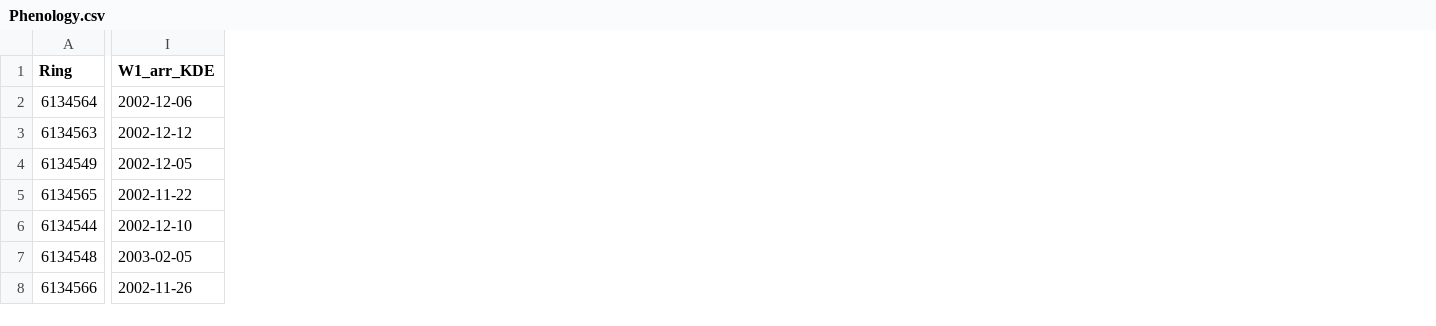
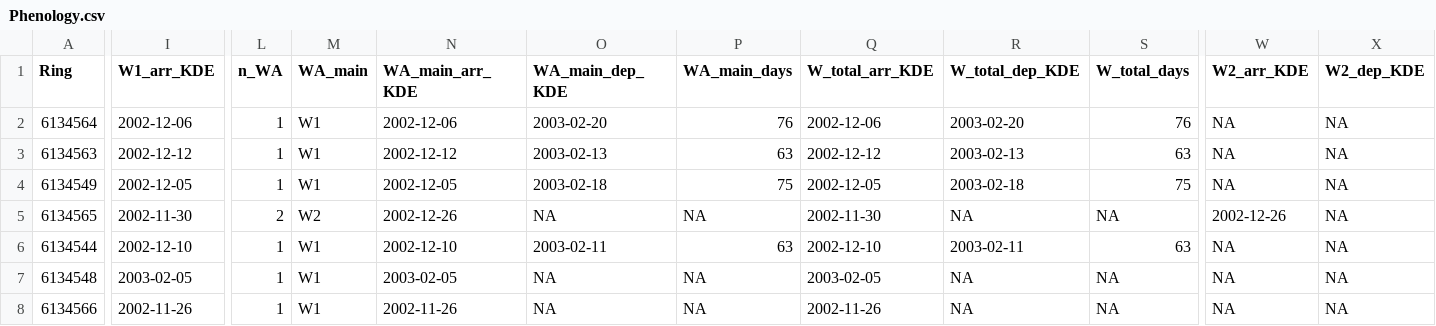
Before and after one commit to BioChess/AutoPhen_GLS, a CSV file: output/Phenology.csv, drawn as a sheet; only a part is shown, gaps mark what is left out; the diff covers the shown part only; the diff names each change by its address in the sheet, - before the commit and + after, or states it on an @@ line.

```diff
--- a/output/Phenology.csv
+++ b/output/Phenology.csv
+column L (n_WA), rows 2-8: 1 | 1 | 1 | 2 | 1 | 1 | 1
+column M (WA_main), rows 2-8: W1 | W1 | W1 | W2 | W1 | W1 | W1
+column N (WA_main_arr_KDE), rows 2-8: 2002-12-06 | 2002-12-12 | 2002-12-05 | 2002-12-26 | 2002-12-10 | 2003-02-05 | 2002-11-26
+column O (WA_main_dep_KDE), rows 2-8: 2003-02-20 | 2003-02-13 | 2003-02-18 | NA | 2003-02-11 | NA | NA
+column P (WA_main_days), rows 2-8: 76 | 63 | 75 | NA | 63 | NA | NA
+column Q (W_total_arr_KDE), rows 2-8: 2002-12-06 | 2002-12-12 | 2002-12-05 | 2002-11-30 | 2002-12-10 | 2003-02-05 | 2002-11-26
+column R (W_total_dep_KDE), rows 2-8: 2003-02-20 | 2003-02-13 | 2003-02-18 | NA | 2003-02-11 | NA | NA
+column S (W_total_days), rows 2-8: 76 | 63 | 75 | NA | 63 | NA | NA
+column W (W2_arr_KDE), rows 2-8: NA | NA | NA | 2002-12-26 | NA | NA | NA
+column X (W2_dep_KDE), rows 2-8: all NA
-I5 (W1_arr_KDE): 2002-11-22
+I5 (W1_arr_KDE): 2002-11-30
```
Also changed, not shown: 1 edited cell elsewhere in this file, 8 other files.
